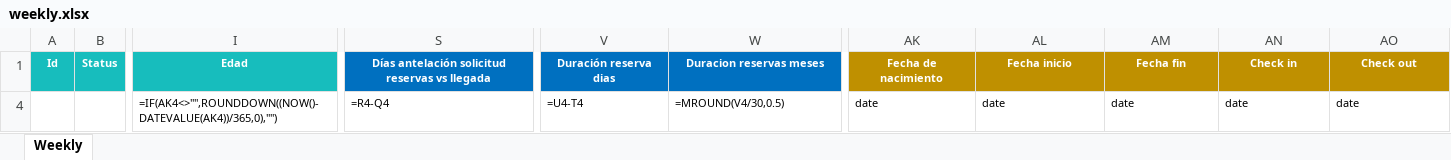
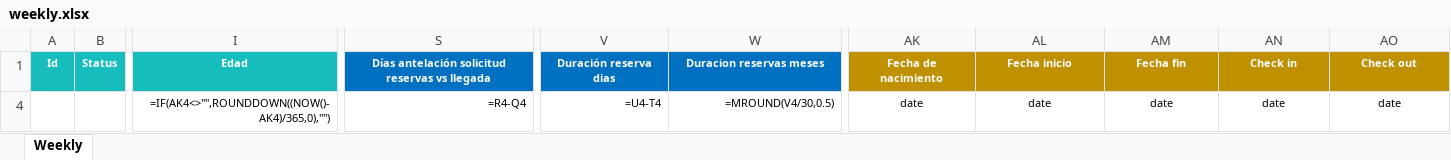
Before and after one commit to alejandro-andre/cotown-back, an Excel workbook: app/templates/report/weekly.xlsx, sheet Weekly, drawn as a sheet; only a part is shown, gaps mark what is left out; values as stored, in another font and other column widths than the file's, no borders; formulas are shown in place of their values; the diff names each change by its address in the sheet, - before the commit and + after, or states it on an @@ line.

Commit message:
Report fixes

```diff
--- a/app/templates/report/weekly.xlsx (sheet Weekly)
+++ b/app/templates/report/weekly.xlsx (sheet Weekly)
-I4 (Edad): =IF(AK4<>"",ROUNDDOWN((NOW()-DATEVALUE(AK4))/365,0),"")
+I4 (Edad): =IF(AK4<>"",ROUNDDOWN((NOW()-AK4)/365,0),"")
-I4 alignment: left
+I4 alignment: right
-S4 alignment: left
+S4 alignment: right
-V4:W4 alignment: left
+V4:W4 alignment: right
-AK4:AO4 alignment: left
+AK4:AO4 alignment: center
```
Also changed, not shown: app/templates/report/contratos.xlsx, app/templates/report/dashboard.xlsx, 10 other files.
